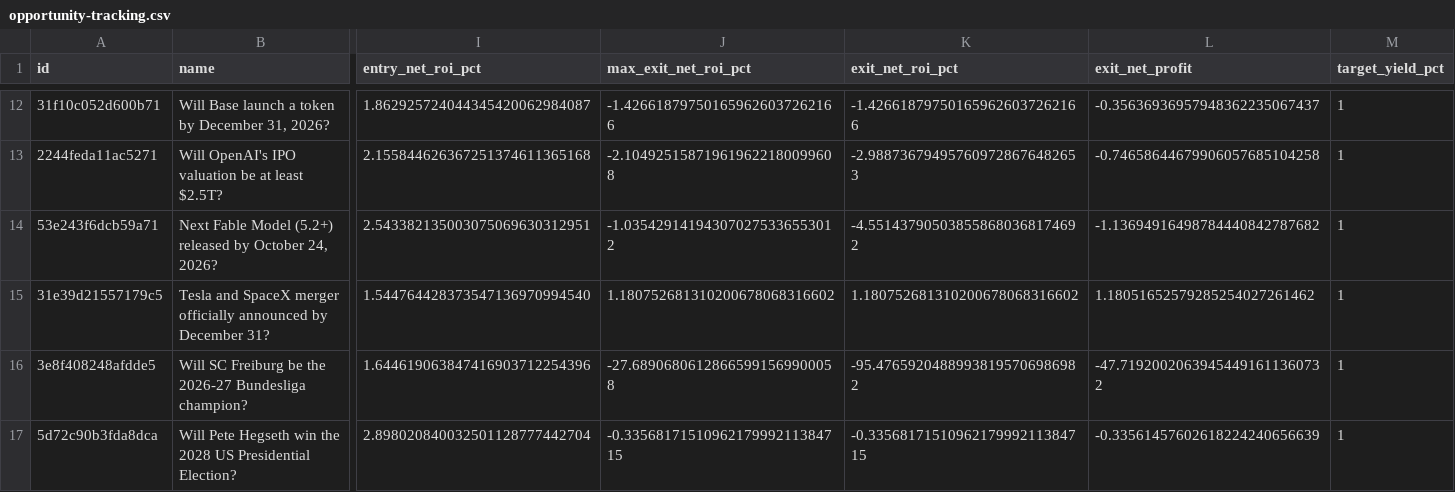
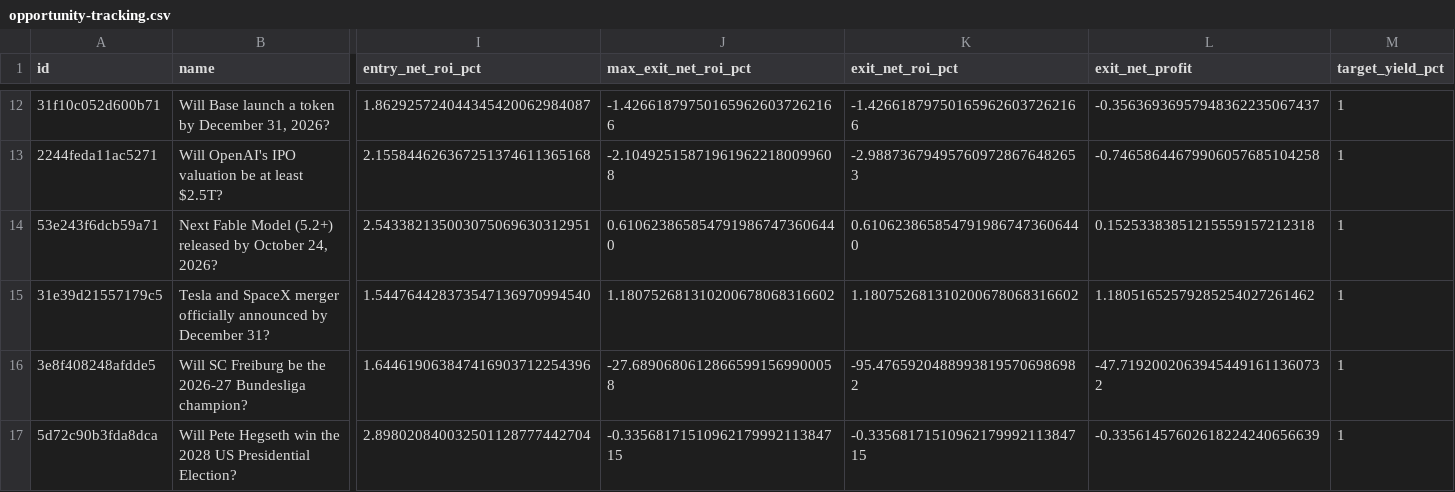
Before and after one commit to GioPresta/quiet-orbit-7k2, a CSV file: docs/data/opportunity-tracking.csv, drawn as a sheet; only a part is shown, gaps mark what is left out; the diff names each change by its address in the sheet, - before the commit and + after, or states it on an @@ line.

```diff
--- a/docs/data/opportunity-tracking.csv
+++ b/docs/data/opportunity-tracking.csv
-J14 (max_exit_net_roi_pct): -1.035429141943070275336553012
+J14 (max_exit_net_roi_pct): 0.6106238658547919867473606440
-K14 (exit_net_roi_pct): -4.551437905038558680368174692
+K14 (exit_net_roi_pct): 0.6106238658547919867473606440
-L14 (exit_net_profit): -1.13694916498784440842787682
+L14 (exit_net_profit): 0.15253383851215559157212318
```
Also changed, not shown: docs/data/matches.csv, docs/data/opportunities-latest.csv, 10 other files.
